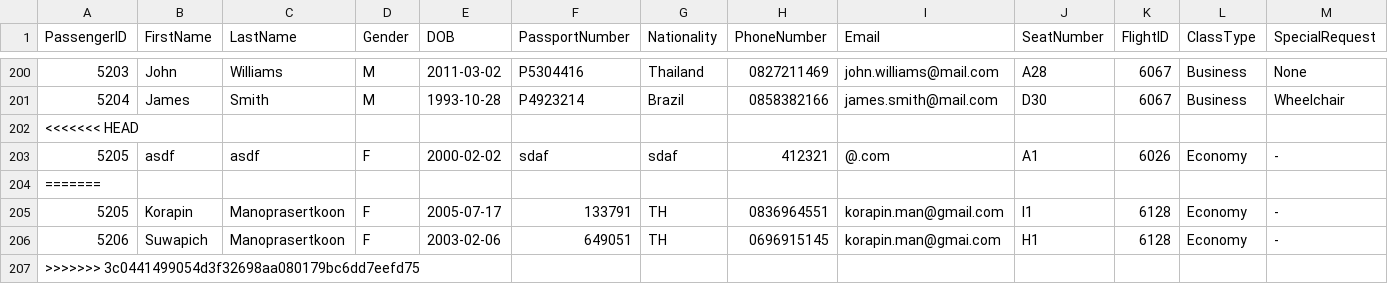
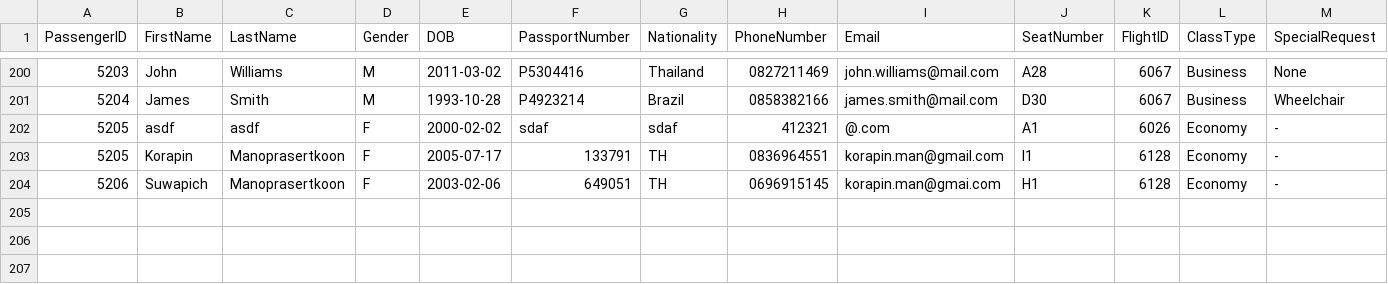
Before and after one commit to Mixkyy/Final-Project-Semester-2, a CSV file: passengers.csv, drawn as a sheet; only a part is shown, gaps mark what is left out; rows hold the shown columns only; the diff names each change by its address in the sheet, - before the commit and + after, or states it on an @@ line.

```diff
--- a/passengers.csv
+++ b/passengers.csv
-row 202: <<<<<<< HEAD
-row 204: =======
-row 207: >>>>>>> 3c0441499054d3f32698aa080179bc6dd7eefd75
```
Also changed, not shown: history.csv, 2 other files.
